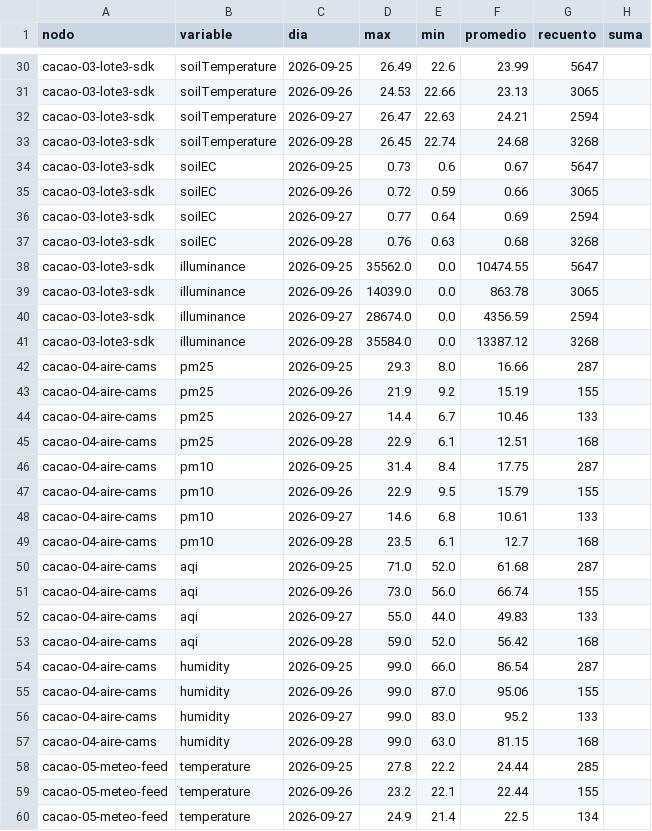
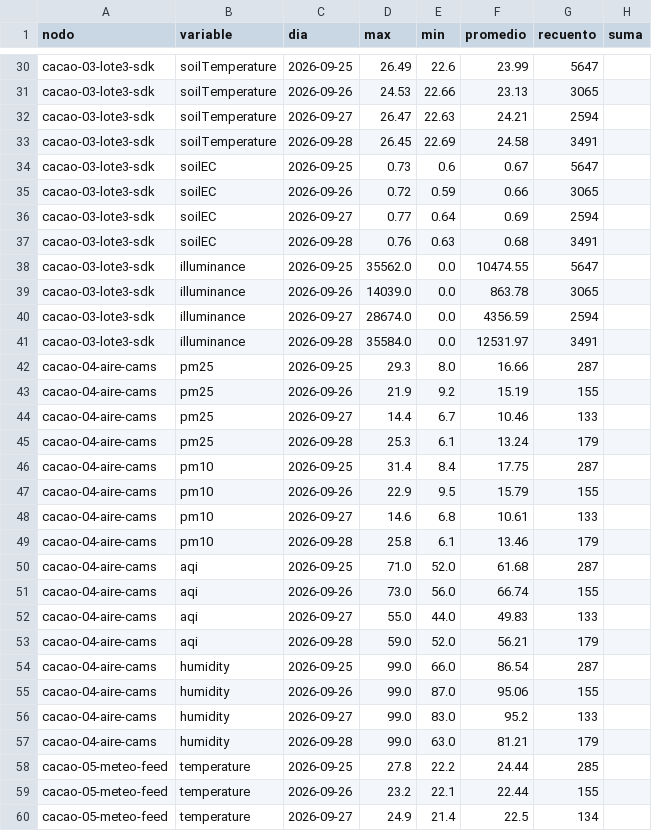
Before and after one commit to Daniverd15/Parcial1-IoT-CacaoSense, a CSV file: analisis/estadisticas_4dias.csv, drawn as a sheet; only a part is shown, gaps mark what is left out; the diff covers the shown part only.

```diff
--- a/analisis/estadisticas_4dias.csv
+++ b/analisis/estadisticas_4dias.csv
@@ -32,3 +32,3 @@ cacao-03-lote3-sdk,soilTemperature,2026-09-26,24.53,22.66,23.13,3065,
 cacao-03-lote3-sdk,soilTemperature,2026-09-27,26.47,22.63,24.21,2594,
-cacao-03-lote3-sdk,soilTemperature,2026-09-28,26.45,22.74,24.68,3268,
+cacao-03-lote3-sdk,soilTemperature,2026-09-28,26.45,22.69,24.58,3491,
 cacao-03-lote3-sdk,soilEC,2026-09-25,0.73,0.6,0.67,5647,
@@ -36,3 +36,3 @@ cacao-03-lote3-sdk,soilEC,2026-09-26,0.72,0.59,0.66,3065,
 cacao-03-lote3-sdk,soilEC,2026-09-27,0.77,0.64,0.69,2594,
-cacao-03-lote3-sdk,soilEC,2026-09-28,0.76,0.63,0.68,3268,
+cacao-03-lote3-sdk,soilEC,2026-09-28,0.76,0.63,0.68,3491,
 cacao-03-lote3-sdk,illuminance,2026-09-25,35562.0,0.0,10474.55,5647,
@@ -40,3 +40,3 @@ cacao-03-lote3-sdk,illuminance,2026-09-26,14039.0,0.0,863.78,3065,
 cacao-03-lote3-sdk,illuminance,2026-09-27,28674.0,0.0,4356.59,2594,
-cacao-03-lote3-sdk,illuminance,2026-09-28,35584.0,0.0,13387.12,3268,
+cacao-03-lote3-sdk,illuminance,2026-09-28,35584.0,0.0,12531.97,3491,
 cacao-04-aire-cams,pm25,2026-09-25,29.3,8.0,16.66,287,
@@ -44,3 +44,3 @@ cacao-04-aire-cams,pm25,2026-09-26,21.9,9.2,15.19,155,
 cacao-04-aire-cams,pm25,2026-09-27,14.4,6.7,10.46,133,
-cacao-04-aire-cams,pm25,2026-09-28,22.9,6.1,12.51,168,
+cacao-04-aire-cams,pm25,2026-09-28,25.3,6.1,13.24,179,
 cacao-04-aire-cams,pm10,2026-09-25,31.4,8.4,17.75,287,
@@ -48,3 +48,3 @@ cacao-04-aire-cams,pm10,2026-09-26,22.9,9.5,15.79,155,
 cacao-04-aire-cams,pm10,2026-09-27,14.6,6.8,10.61,133,
-cacao-04-aire-cams,pm10,2026-09-28,23.5,6.1,12.7,168,
+cacao-04-aire-cams,pm10,2026-09-28,25.8,6.1,13.46,179,
 cacao-04-aire-cams,aqi,2026-09-25,71.0,52.0,61.68,287,
@@ -52,3 +52,3 @@ cacao-04-aire-cams,aqi,2026-09-26,73.0,56.0,66.74,155,
 cacao-04-aire-cams,aqi,2026-09-27,55.0,44.0,49.83,133,
-cacao-04-aire-cams,aqi,2026-09-28,59.0,52.0,56.42,168,
+cacao-04-aire-cams,aqi,2026-09-28,59.0,52.0,56.21,179,
 cacao-04-aire-cams,humidity,2026-09-25,99.0,66.0,86.54,287,
@@ -56,3 +56,3 @@ cacao-04-aire-cams,humidity,2026-09-26,99.0,87.0,95.06,155,
 cacao-04-aire-cams,humidity,2026-09-27,99.0,83.0,95.2,133,
-cacao-04-aire-cams,humidity,2026-09-28,99.0,63.0,81.15,168,
+cacao-04-aire-cams,humidity,2026-09-28,99.0,63.0,81.21,179,
 cacao-05-meteo-feed,temperature,2026-09-25,27.8,22.2,24.44,285,
```
Also changed, not shown: 47 edited cells elsewhere in this file, 24 other files.
